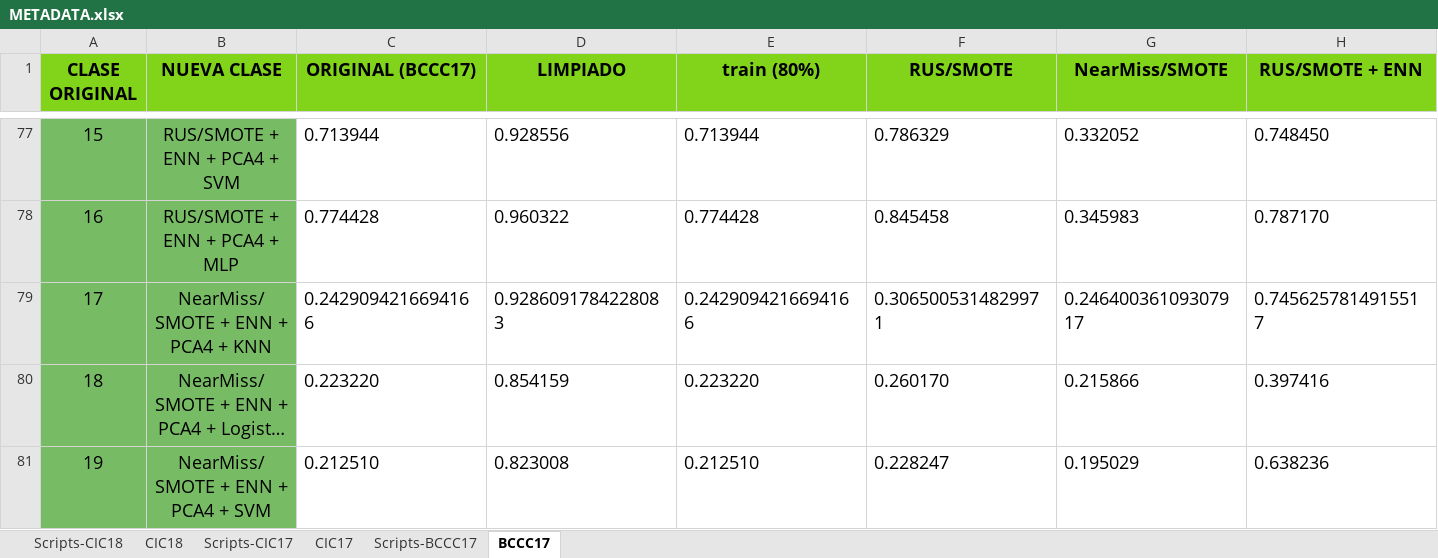
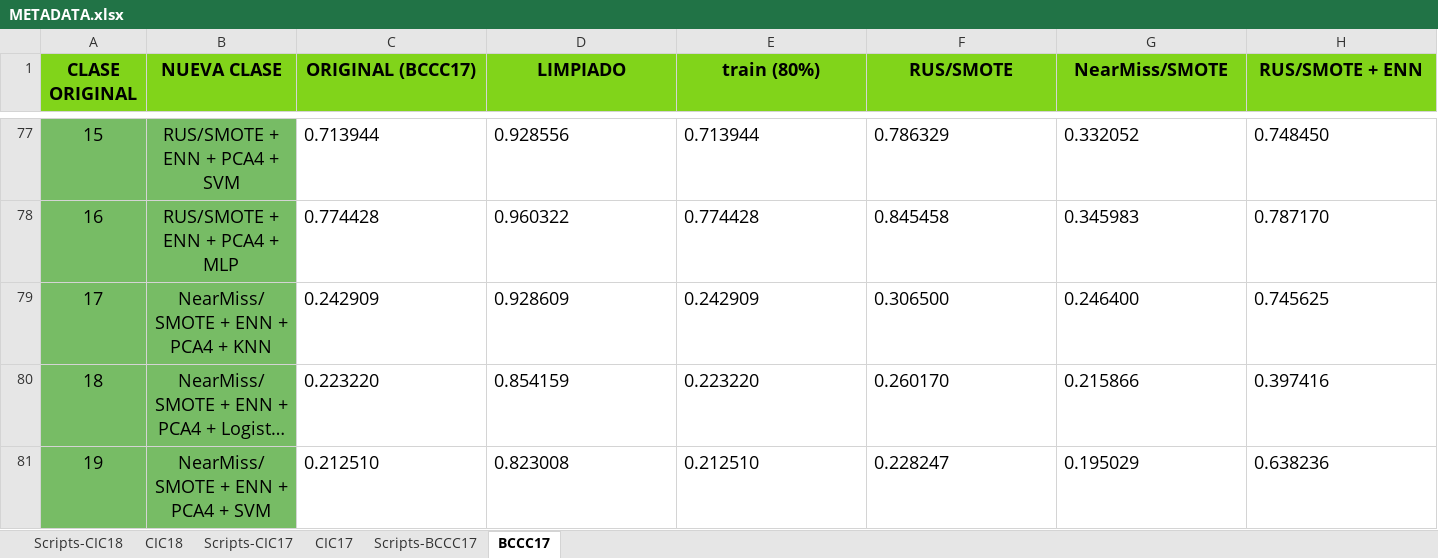
Before and after one commit to lamux04/BECA-INVESTIGACION, an Excel workbook: TFG_MODELOS_SIMPLES/02_datasets/metadata/METADATA.xlsx, sheet BCCC17, drawn as a sheet; only a part is shown, gaps mark what is left out; long unchanged cells end in …; values as stored, in another font and other column widths than the file's, no borders; removed rows and columns are numbered as before the commit, all else as after; rows hold the shown columns only; the diff names each change by its address in the sheet, - before the commit and + after, or states it on an @@ line.

```diff
--- a/TFG_MODELOS_SIMPLES/02_datasets/metadata/METADATA.xlsx (sheet BCCC17)
+++ b/TFG_MODELOS_SIMPLES/02_datasets/metadata/METADATA.xlsx (sheet BCCC17)
-row 79: 17 | NearMiss/SMOTE + ENN + PCA4 + KNN | 0.2429094216694166 | 0.9286091784228083 | 0.2429094216694166 | 0.3065005314829971 | 0.24640036109307917 | 0.7456257814915517
+row 79: 17 | NearMiss/SMOTE + ENN + PCA4 + KNN | 0.242909 | 0.928609 | 0.242909 | 0.306500 | 0.246400 | 0.745625
```
Also changed, not shown: 41 other files.
